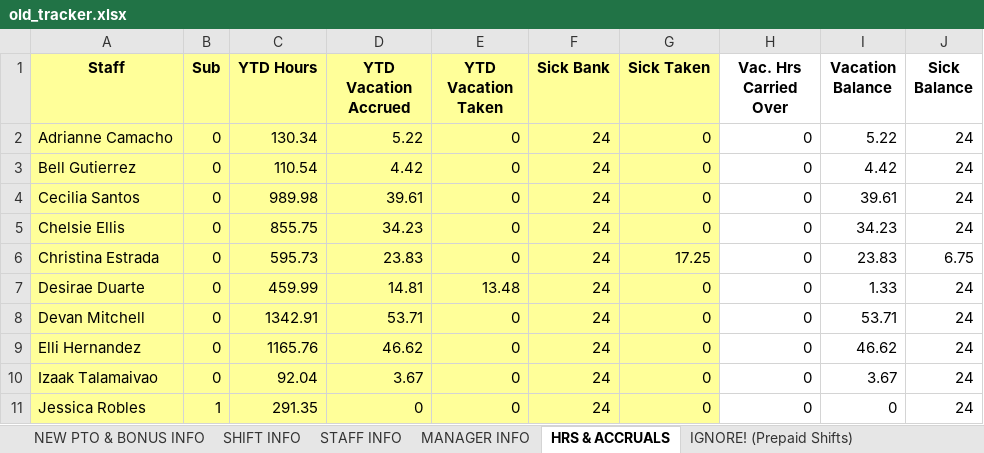
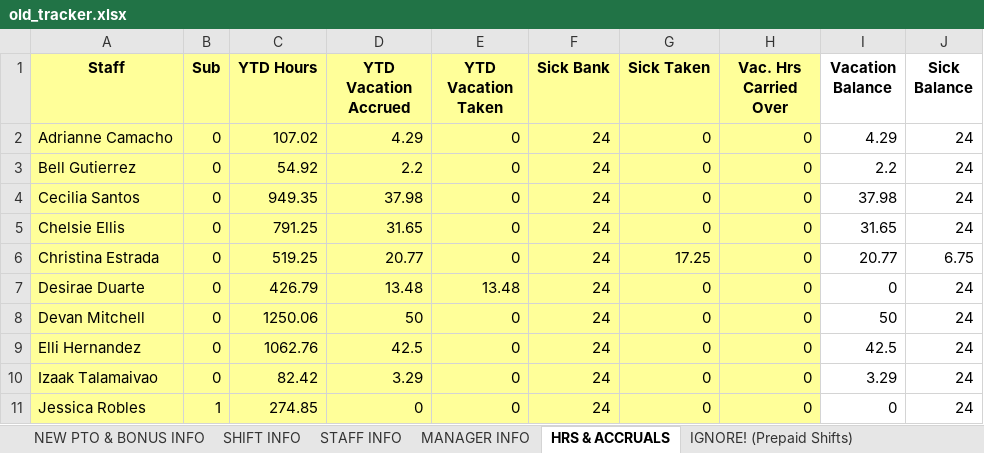
Before and after one commit to lighthousetechio/Nova-Web-App, an Excel workbook: old_tracker/old_tracker.xlsx, sheet HRS & ACCRUALS, drawn as a sheet; only a part is shown; values as stored, in another font and other column widths than the file's, no borders; the diff covers the shown part only; the diff names each change by its address in the sheet, - before the commit and + after, or states it on an @@ line.

```diff
--- a/old_tracker/old_tracker.xlsx (sheet HRS & ACCRUALS)
+++ b/old_tracker/old_tracker.xlsx (sheet HRS & ACCRUALS)
-H1:H11 fill: none
+H1:H11 fill: #FFFF99
-C2 (YTD Hours): 130.34
+C2 (YTD Hours): 107.02
-D2 (YTD Vacation Accrued): 5.22
+D2 (YTD Vacation Accrued): 4.29
-I2 (Vacation Balance): 5.22
+I2 (Vacation Balance): 4.29
-C3 (YTD Hours): 110.54
+C3 (YTD Hours): 54.92
-D3 (YTD Vacation Accrued): 4.42
+D3 (YTD Vacation Accrued): 2.2
-I3 (Vacation Balance): 4.42
+I3 (Vacation Balance): 2.2
-C4 (YTD Hours): 989.98
+C4 (YTD Hours): 949.35
-D4 (YTD Vacation Accrued): 39.61
+D4 (YTD Vacation Accrued): 37.98
-I4 (Vacation Balance): 39.61
+I4 (Vacation Balance): 37.98
-C5 (YTD Hours): 855.75
+C5 (YTD Hours): 791.25
-D5 (YTD Vacation Accrued): 34.23
+D5 (YTD Vacation Accrued): 31.65
-I5 (Vacation Balance): 34.23
+I5 (Vacation Balance): 31.65
-C6 (YTD Hours): 595.73
+C6 (YTD Hours): 519.25
-D6 (YTD Vacation Accrued): 23.83
+D6 (YTD Vacation Accrued): 20.77
-I6 (Vacation Balance): 23.83
+I6 (Vacation Balance): 20.77
-C7 (YTD Hours): 459.99
+C7 (YTD Hours): 426.79
-D7 (YTD Vacation Accrued): 14.81
+D7 (YTD Vacation Accrued): 13.48
-I7 (Vacation Balance): 1.33
+I7 (Vacation Balance): 0
-C8 (YTD Hours): 1342.91
+C8 (YTD Hours): 1250.06
-D8 (YTD Vacation Accrued): 53.71
+D8 (YTD Vacation Accrued): 50
-I8 (Vacation Balance): 53.71
+I8 (Vacation Balance): 50
-C9 (YTD Hours): 1165.76
+C9 (YTD Hours): 1062.76
-D9 (YTD Vacation Accrued): 46.62
+D9 (YTD Vacation Accrued): 42.5
-I9 (Vacation Balance): 46.62
+I9 (Vacation Balance): 42.5
-C10 (YTD Hours): 92.04
+C10 (YTD Hours): 82.42
-D10 (YTD Vacation Accrued): 3.67
+D10 (YTD Vacation Accrued): 3.29
-I10 (Vacation Balance): 3.67
+I10 (Vacation Balance): 3.29
-C11 (YTD Hours): 291.35
+C11 (YTD Hours): 274.85
```
Also changed, not shown: 38 edited cells and cell formats elsewhere in this sheet, sheet IGNORE! (Prepaid Shifts), sheet STAFF INFO, sheet IGNORE! (Next Period Shifts), sheet MANAGER INFO, formulas that keep their value, shift_record/shift_record.xlsx, 10 other files.
